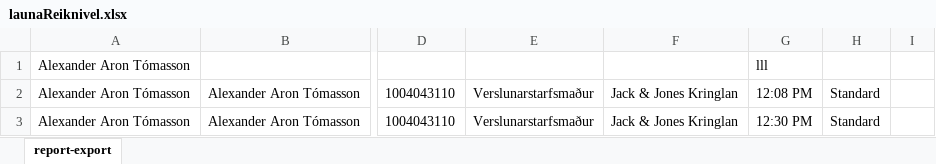
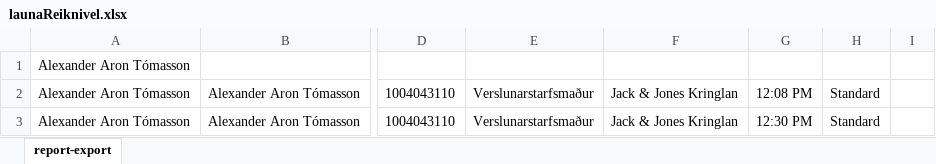
Before and after one commit to Kriswhyte092/Bestseller, an Excel workbook: office/launaReiknivel/src/data/launaReiknivel/launaReiknivel.xlsx, sheet report-export, drawn as a sheet; only a part is shown, gaps mark what is left out; values as stored, in another font and other column widths than the file's, no borders; the diff names each change by its address in the sheet, - before the commit and + after, or states it on an @@ line.

```diff
--- a/office/launaReiknivel/src/data/launaReiknivel/launaReiknivel.xlsx (sheet report-export)
+++ b/office/launaReiknivel/src/data/launaReiknivel/launaReiknivel.xlsx (sheet report-export)
-G1: lll
+G1: (empty)
```
Also changed, not shown: 6 other files.
